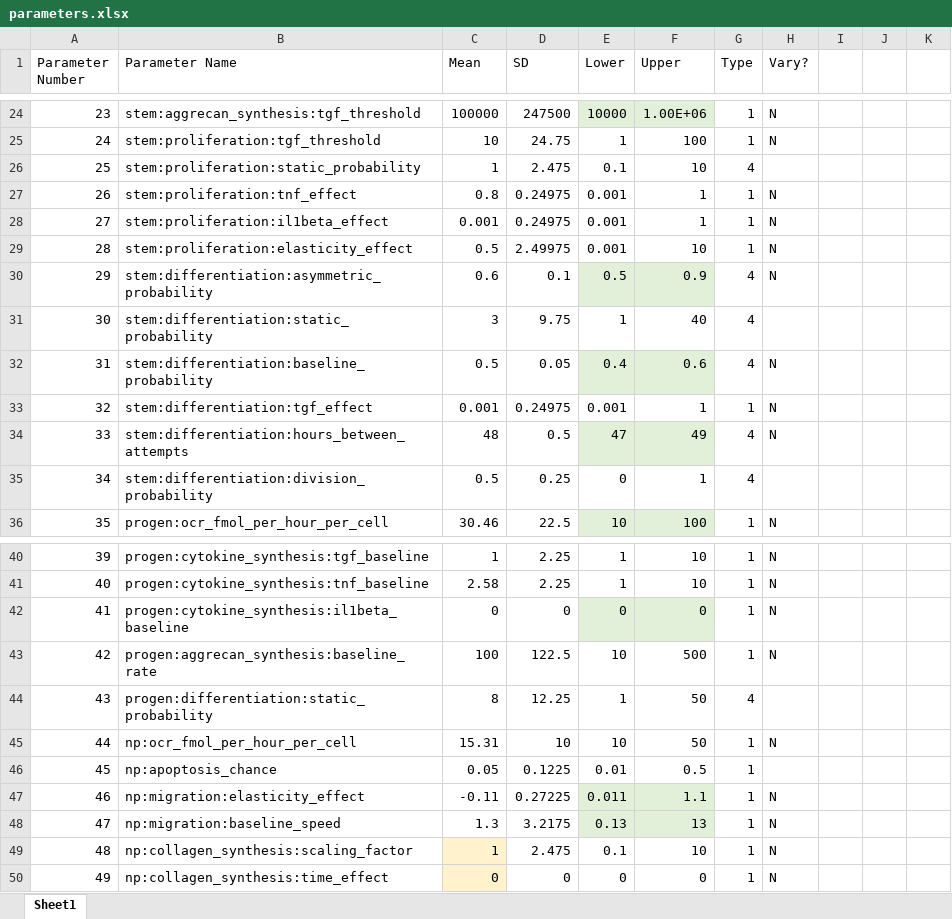
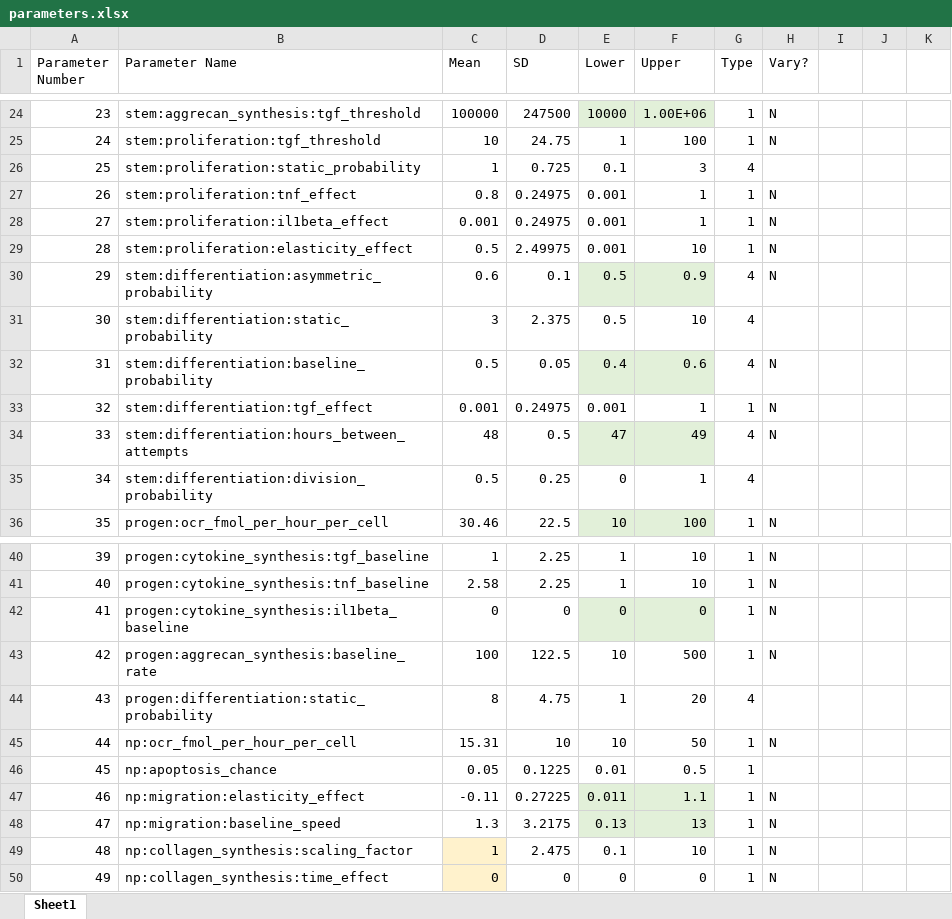
Before and after one commit to megmuni/calipro-py, an Excel workbook: parameters.xlsx, sheet Sheet1, drawn as a sheet; only a part is shown, gaps mark what is left out; values as stored, in another font and other column widths than the file's, no borders; the diff names each change by its address in the sheet, - before the commit and + after, or states it on an @@ line.

Commit message:
Update parameters.xlsx

```diff
--- a/parameters.xlsx (sheet Sheet1)
+++ b/parameters.xlsx (sheet Sheet1)
-D26 (SD): 2.475
+D26 (SD): 0.725
-F26 (Upper): 10
+F26 (Upper): 3
-D31 (SD): 9.75
+D31 (SD): 2.375
-E31 (Lower): 1
+E31 (Lower): 0.5
-F31 (Upper): 40
+F31 (Upper): 10
-D44 (SD): 12.25
+D44 (SD): 4.75
-F44 (Upper): 50
+F44 (Upper): 20
```
